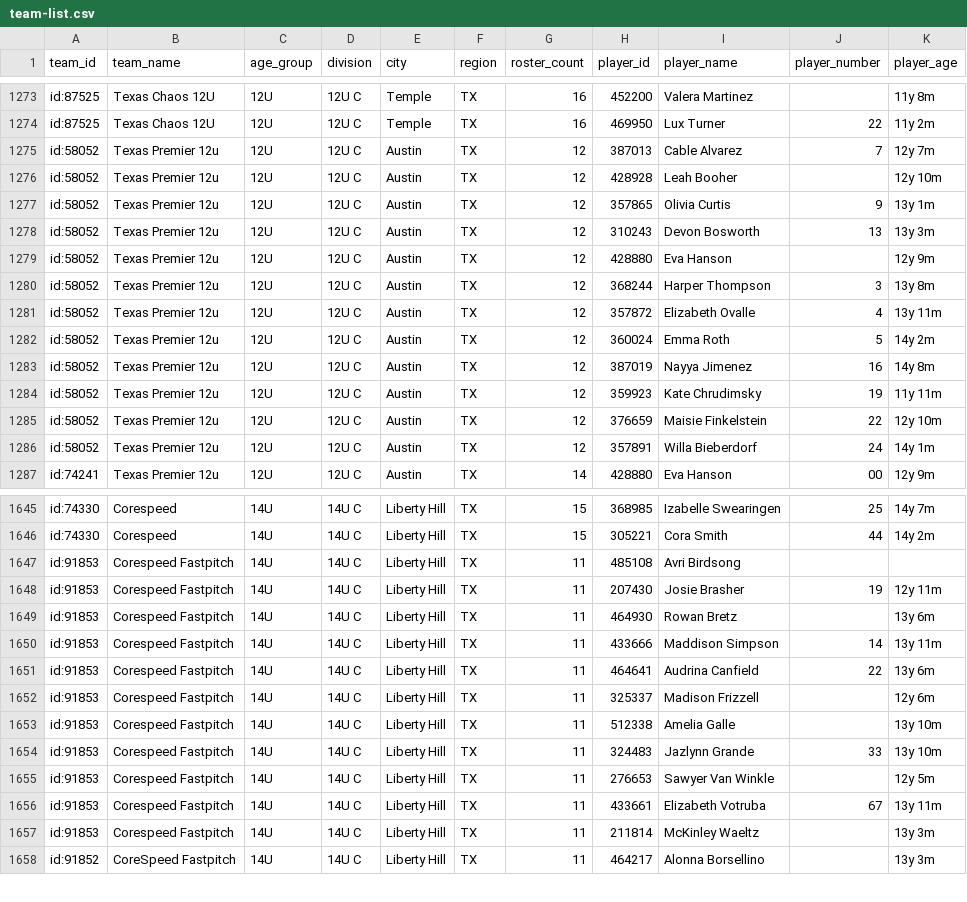
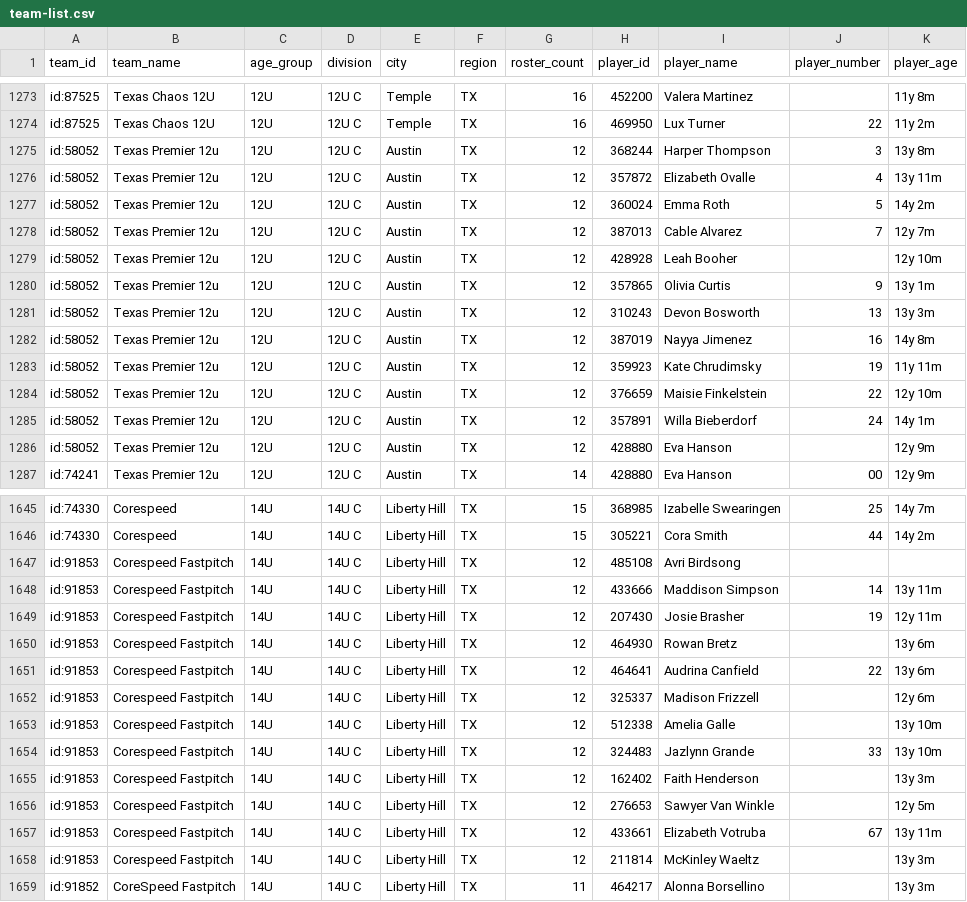
Before and after one commit to jeremiah9980/ncs-monitor, a CSV file: reports/team-list.csv, drawn as a sheet; only a part is shown, gaps mark what is left out; the diff covers the shown part only.

```diff
--- a/reports/team-list.csv
+++ b/reports/team-list.csv
@@ -1274,2 +1274,5 @@ id:87525,Texas Chaos 12U,12U,12U C,Temple,TX,16,452200,Valera Martinez,,11y 8m
 id:87525,Texas Chaos 12U,12U,12U C,Temple,TX,16,469950,Lux Turner,22,11y 2m
+id:58052,Texas Premier 12u,12U,12U C,Austin,TX,12,368244,Harper Thompson,3,13y 8m
+id:58052,Texas Premier 12u,12U,12U C,Austin,TX,12,357872,Elizabeth Ovalle,4,13y 11m
+id:58052,Texas Premier 12u,12U,12U C,Austin,TX,12,360024,Emma Roth,5,14y 2m
 id:58052,Texas Premier 12u,12U,12U C,Austin,TX,12,387013,Cable Alvarez,7,12y 7m
@@ -1278,6 +1281,2 @@ id:58052,Texas Premier 12u,12U,12U C,Austin,TX,12,357865,Olivia Curtis,9,13y 1m
 id:58052,Texas Premier 12u,12U,12U C,Austin,TX,12,310243,Devon Bosworth,13,13y 3m
-id:58052,Texas Premier 12u,12U,12U C,Austin,TX,12,428880,Eva Hanson,,12y 9m
-id:58052,Texas Premier 12u,12U,12U C,Austin,TX,12,368244,Harper Thompson,3,13y 8m
-id:58052,Texas Premier 12u,12U,12U C,Austin,TX,12,357872,Elizabeth Ovalle,4,13y 11m
-id:58052,Texas Premier 12u,12U,12U C,Austin,TX,12,360024,Emma Roth,5,14y 2m
 id:58052,Texas Premier 12u,12U,12U C,Austin,TX,12,387019,Nayya Jimenez,16,14y 8m
@@ -1286,2 +1285,3 @@ id:58052,Texas Premier 12u,12U,12U C,Austin,TX,12,376659,Maisie Finkelstein,22,1
 id:58052,Texas Premier 12u,12U,12U C,Austin,TX,12,357891,Willa Bieberdorf,24,14y 1m
+id:58052,Texas Premier 12u,12U,12U C,Austin,TX,12,428880,Eva Hanson,,12y 9m
 id:74241,Texas Premier 12u,12U,12U C,Austin,TX,14,428880,Eva Hanson,00,12y 9m
@@ -1646,13 +1646,14 @@ id:74330,Corespeed,14U,14U C,Liberty Hill,TX,15,368985,Izabelle Swearingen,25,14
 id:74330,Corespeed,14U,14U C,Liberty Hill,TX,15,305221,Cora Smith,44,14y 2m
-id:91853,Corespeed Fastpitch,14U,14U C,Liberty Hill,TX,11,485108,Avri Birdsong,,
-id:91853,Corespeed Fastpitch,14U,14U C,Liberty Hill,TX,11,207430,Josie Brasher,19,12y 11m
-id:91853,Corespeed Fastpitch,14U,14U C,Liberty Hill,TX,11,464930,Rowan Bretz,,13y 6m
-id:91853,Corespeed Fastpitch,14U,14U C,Liberty Hill,TX,11,433666,Maddison Simpson,14,13y 11m
-id:91853,Corespeed Fastpitch,14U,14U C,Liberty Hill,TX,11,464641,Audrina Canfield,22,13y 6m
-id:91853,Corespeed Fastpitch,14U,14U C,Liberty Hill,TX,11,325337,Madison Frizzell,,12y 6m
-id:91853,Corespeed Fastpitch,14U,14U C,Liberty Hill,TX,11,512338,Amelia Galle,,13y 10m
-id:91853,Corespeed Fastpitch,14U,14U C,Liberty Hill,TX,11,324483,Jazlynn Grande,33,13y 10m
-id:91853,Corespeed Fastpitch,14U,14U C,Liberty Hill,TX,11,276653,Sawyer Van Winkle,,12y 5m
-id:91853,Corespeed Fastpitch,14U,14U C,Liberty Hill,TX,11,433661,Elizabeth Votruba,67,13y 11m
-id:91853,Corespeed Fastpitch,14U,14U C,Liberty Hill,TX,11,211814,McKinley Waeltz,,13y 3m
+id:91853,Corespeed Fastpitch,14U,14U C,Liberty Hill,TX,12,485108,Avri Birdsong,,
+id:91853,Corespeed Fastpitch,14U,14U C,Liberty Hill,TX,12,433666,Maddison Simpson,14,13y 11m
+id:91853,Corespeed Fastpitch,14U,14U C,Liberty Hill,TX,12,207430,Josie Brasher,19,12y 11m
+id:91853,Corespeed Fastpitch,14U,14U C,Liberty Hill,TX,12,464930,Rowan Bretz,,13y 6m
+id:91853,Corespeed Fastpitch,14U,14U C,Liberty Hill,TX,12,464641,Audrina Canfield,22,13y 6m
+id:91853,Corespeed Fastpitch,14U,14U C,Liberty Hill,TX,12,325337,Madison Frizzell,,12y 6m
+id:91853,Corespeed Fastpitch,14U,14U C,Liberty Hill,TX,12,512338,Amelia Galle,,13y 10m
+id:91853,Corespeed Fastpitch,14U,14U C,Liberty Hill,TX,12,324483,Jazlynn Grande,33,13y 10m
+id:91853,Corespeed Fastpitch,14U,14U C,Liberty Hill,TX,12,162402,Faith Henderson,,13y 3m
+id:91853,Corespeed Fastpitch,14U,14U C,Liberty Hill,TX,12,276653,Sawyer Van Winkle,,12y 5m
+id:91853,Corespeed Fastpitch,14U,14U C,Liberty Hill,TX,12,433661,Elizabeth Votruba,67,13y 11m
+id:91853,Corespeed Fastpitch,14U,14U C,Liberty Hill,TX,12,211814,McKinley Waeltz,,13y 3m
 id:91852,CoreSpeed Fastpitch,14U,14U C,Liberty Hill,TX,11,464217,Alonna Borsellino,,13y 3m
```
Also changed, not shown: 7 moved rows elsewhere in this file, reports/changelog.csv, 4 other files.
